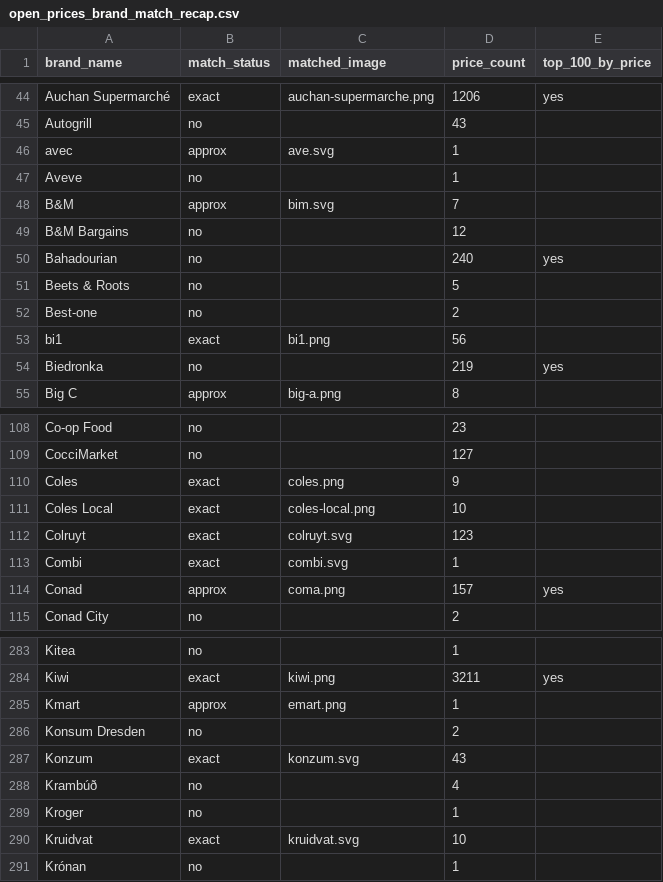
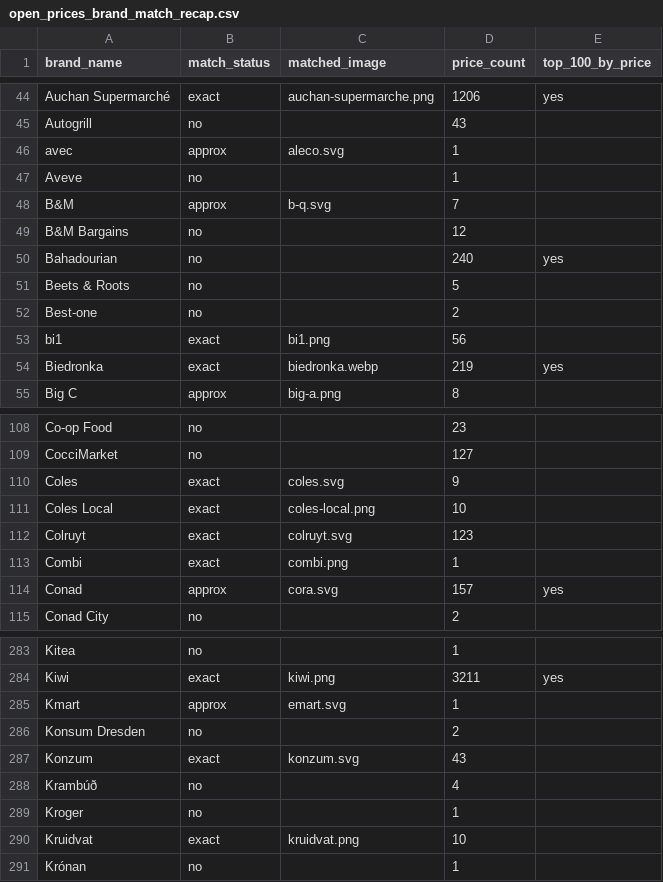
Before and after one commit to openfoodfacts/brand-images, a CSV file: docs/open_prices_brand_match_recap.csv, drawn as a sheet; only a part is shown, gaps mark what is left out; the diff covers the shown part only.

```diff
--- a/docs/open_prices_brand_match_recap.csv
+++ b/docs/open_prices_brand_match_recap.csv
@@ -45,5 +45,5 @@ Auchan Supermarché,exact,auchan-supermarche.png,1206,yes
 Autogrill,no,,43,
-avec,approx,ave.svg,1,
+avec,approx,aleco.svg,1,
 Aveve,no,,1,
-B&M,approx,bim.svg,7,
+B&M,approx,b-q.svg,7,
 B&M Bargains,no,,12,
@@ -53,3 +53,3 @@ Best-one,no,,2,
 bi1,exact,bi1.png,56,
-Biedronka,no,,219,yes
+Biedronka,exact,biedronka.webp,219,yes
 Big C,approx,big-a.png,8,
@@ -109,7 +109,7 @@ Co-op Food,no,,23,
 CocciMarket,no,,127,
-Coles,exact,coles.png,9,
+Coles,exact,coles.svg,9,
 Coles Local,exact,coles-local.png,10,
 Colruyt,exact,colruyt.svg,123,
-Combi,exact,combi.svg,1,
-Conad,approx,coma.png,157,yes
+Combi,exact,combi.png,1,
+Conad,approx,cora.svg,157,yes
 Conad City,no,,2,
@@ -284,3 +284,3 @@ Kitea,no,,1,
 Kiwi,exact,kiwi.png,3211,yes
-Kmart,approx,emart.png,1,
+Kmart,approx,emart.svg,1,
 Konsum Dresden,no,,2,
@@ -289,3 +289,3 @@ Krambúð,no,,4,
 Kroger,no,,1,
-Kruidvat,exact,kruidvat.svg,10,
+Kruidvat,exact,kruidvat.png,10,
 Krónan,no,,1,
```
Also changed, not shown: 27 edited cells elsewhere in this file, 11 other files.
